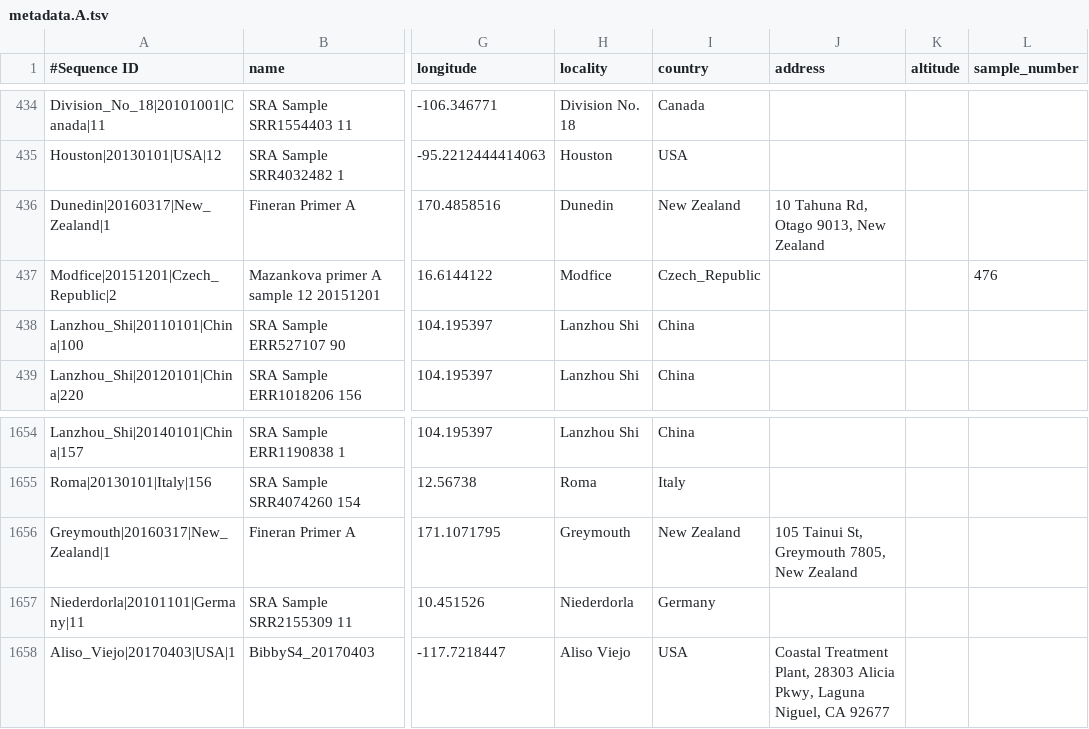
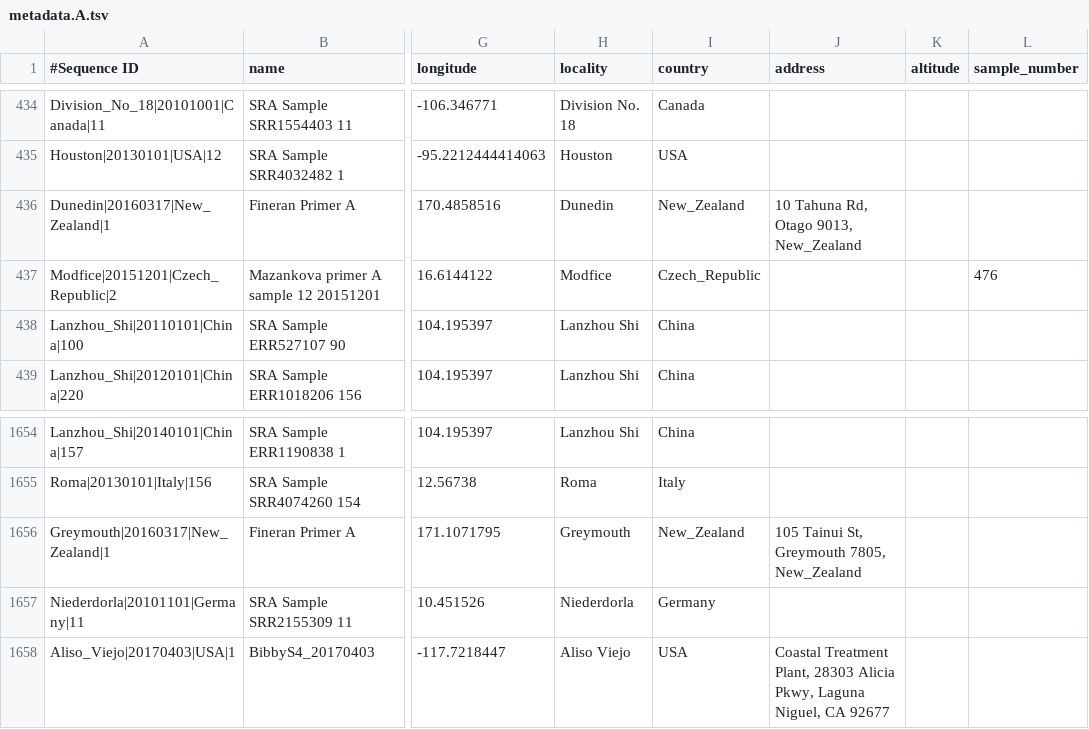
Before and after one commit to linsalrob/crAssphage, a TSV file: Combined_Analysis/Analysis/PrimerA/metadata.A.tsv, drawn as a sheet; only a part is shown, gaps mark what is left out; the diff names each change by its address in the sheet, - before the commit and + after, or states it on an @@ line.

Commit message:
New Zealand

```diff
--- a/Combined_Analysis/Analysis/PrimerA/metadata.A.tsv
+++ b/Combined_Analysis/Analysis/PrimerA/metadata.A.tsv
-I436 (country): New Zealand
+I436 (country): New_Zealand
-J436 (address): 10 Tahuna Rd, Otago 9013, New Zealand
+J436 (address): 10 Tahuna Rd, Otago 9013, New_Zealand
-I1656 (country): New Zealand
+I1656 (country): New_Zealand
-J1656 (address): 105 Tainui St, Greymouth 7805, New Zealand
+J1656 (address): 105 Tainui St, Greymouth 7805, New_Zealand
```
Also changed, not shown: Combined_Analysis/Analysis/PrimerB/metadata.B.tsv, Combined_Analysis/Analysis/PrimerC/metadata.C.tsv, 28 other files.
